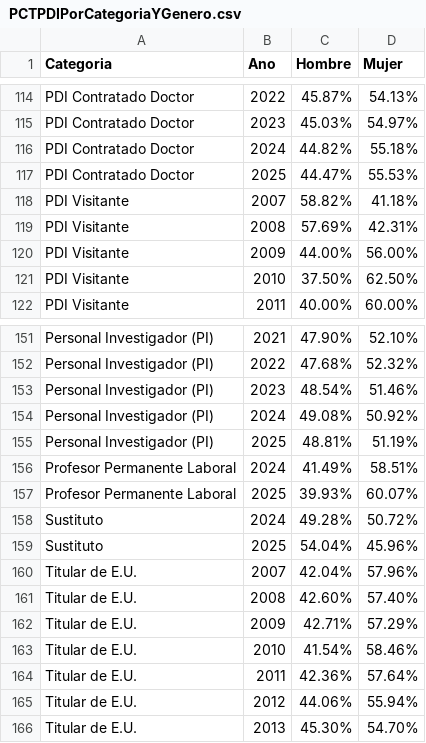
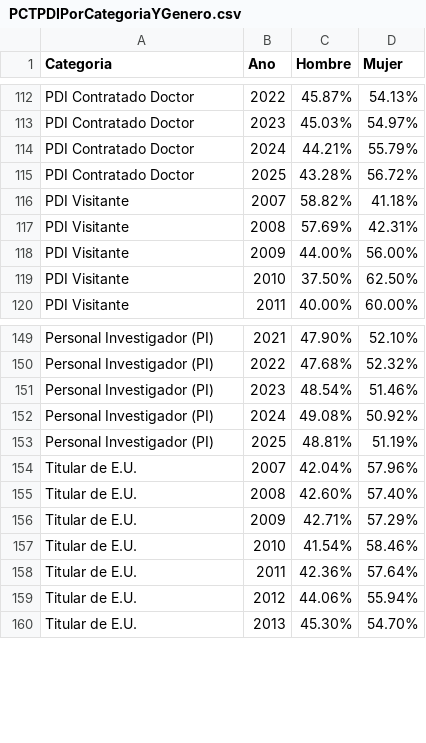
Before and after one commit to igualdad-ucm/Informe-PDI-UCM, a CSV file: csv/PCTPDIPorCategoriaYGenero.csv, drawn as a sheet; only a part is shown, gaps mark what is left out; the diff covers the shown part only.

```diff
--- a/csv/PCTPDIPorCategoriaYGenero.csv
+++ b/csv/PCTPDIPorCategoriaYGenero.csv
@@ -115,4 +113,4 @@
 "PDI Contratado Doctor","2023","45.03%","54.97%"
-"PDI Contratado Doctor","2024","44.82%","55.18%"
-"PDI Contratado Doctor","2025","44.47%","55.53%"
+"PDI Contratado Doctor","2024","44.21%","55.79%"
+"PDI Contratado Doctor","2025","43.28%","56.72%"
 "PDI Visitante","2007","58.82%","41.18%"
@@ -155,6 +153,2 @@
 "Personal Investigador (PI)","2025","48.81%","51.19%"
-"Profesor Permanente Laboral","2024","41.49%","58.51%"
-"Profesor Permanente Laboral","2025","39.93%","60.07%"
-"Sustituto","2024","49.28%","50.72%"
-"Sustituto","2025","54.04%","45.96%"
 "Titular de E.U.","2007","42.04%","57.96%"
```
Also changed, not shown: 2 added rows, 4 removed rows and 21 edited cells elsewhere in this file, csv/ConcentraciónPDIPorCentro.csv, csv/PCTPDIPorCategoria.csv, 18 other files.
